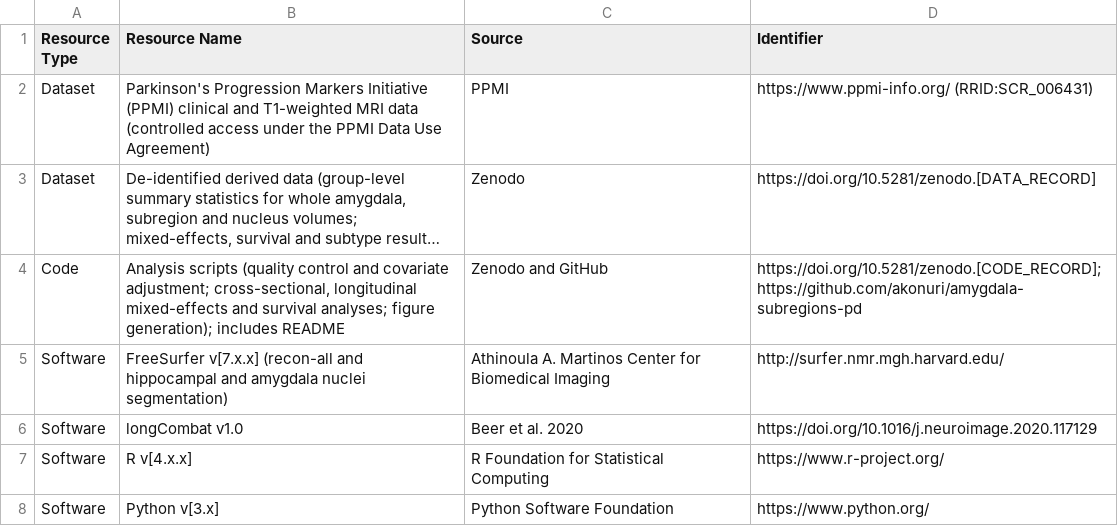
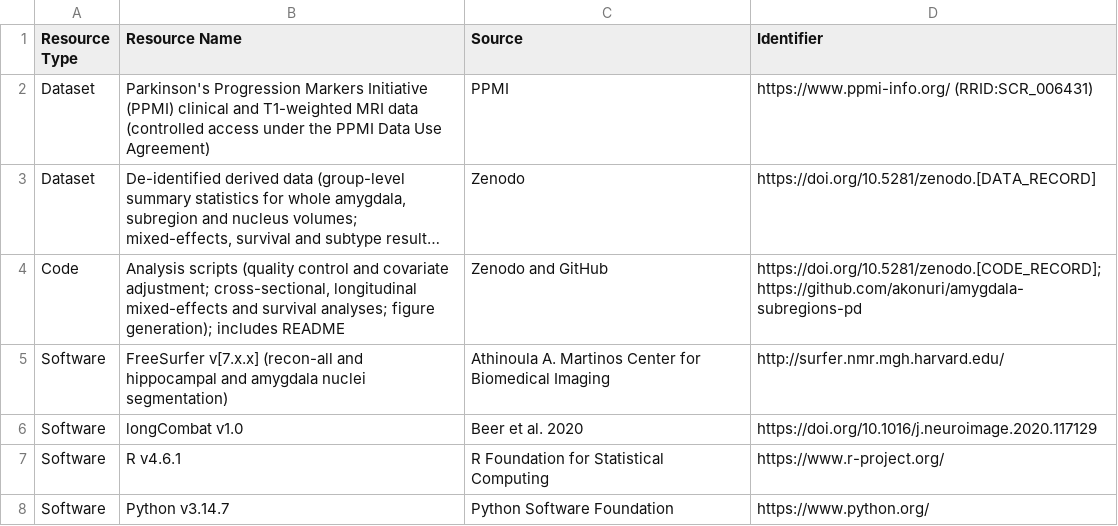
Before and after one commit to akonuri/amygdala-subregions-pd, a CSV file: KeyResourcesTable.csv, drawn as a sheet; long unchanged cells end in ….

Commit message:
Pin Python package versions; add R and Python versions to KRT

```diff
--- a/KeyResourcesTable.csv
+++ b/KeyResourcesTable.csv
@@ -6,3 +6,3 @@ Software,"FreeSurfer v[7.x.x] (recon-all and hippocampal and amygdala nuclei seg
 Software,longCombat v1.0,Beer et al. 2020,https://doi.org/10.1016/j.neuroimage.2020.117129
-Software,R v[4.x.x],R Foundation for Statistical Computing,https://www.r-project.org/
-Software,Python v[3.x],Python Software Foundation,https://www.python.org/
+Software,R v4.6.1,R Foundation for Statistical Computing,https://www.r-project.org/
+Software,Python v3.14.7,Python Software Foundation,https://www.python.org/
```
Also changed, not shown: 2 other files.
